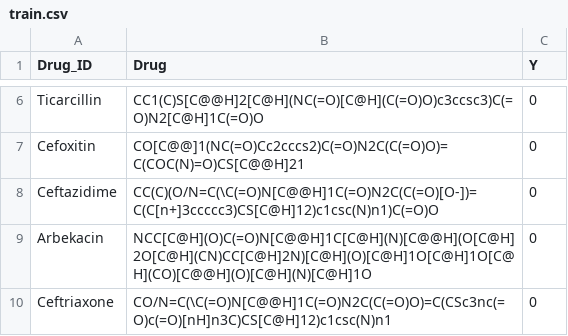
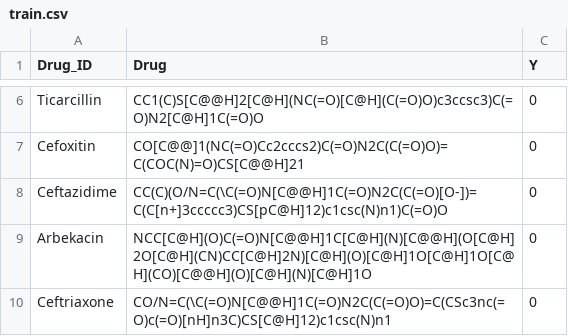
Before and after one commit to RohithReddyGK/ADMET-X, a CSV file: admet_data/Absorption/Bioavailability_Ma/train.csv, drawn as a sheet; only a part is shown, gaps mark what is left out.

Commit message:
6 Absorption models built.

```diff
--- a/admet_data/Absorption/Bioavailability_Ma/train.csv
+++ b/admet_data/Absorption/Bioavailability_Ma/train.csv
@@ -7,3 +7,3 @@ Ticarcillin,CC1(C)S[C@@H]2[C@H](NC(=O)[C@H](C(=O)O)c3ccsc3)C(=O)N2[C@H]1C(=O)O,0
 Cefoxitin,CO[C@@]1(NC(=O)Cc2cccs2)C(=O)N2C(C(=O)O)=C(COC(N)=O)CS[C@@H]21,0
-Ceftazidime,CC(C)(O/N=C(\C(=O)N[C@@H]1C(=O)N2C(C(=O)[O-])=C(C[n+]3ccccc3)CS[C@H]12)c1csc(N)n1)C(=O)O,0
+Ceftazidime,CC(C)(O/N=C(\C(=O)N[C@@H]1C(=O)N2C(C(=O)[O-])=C(C[n+]3ccccc3)CS[pC@H]12)c1csc(N)n1)C(=O)O,0
 Arbekacin,NCC[C@H](O)C(=O)N[C@@H]1C[C@H](N)[C@@H](O[C@H]2O[C@H](CN)CC[C@H]2N)[C@H](O)[C@H]1O[C@H]1O[C@H](CO)[C@@H](O)[C@H](N)[C@H]1O,0
```
Also changed, not shown: 31 other files.
